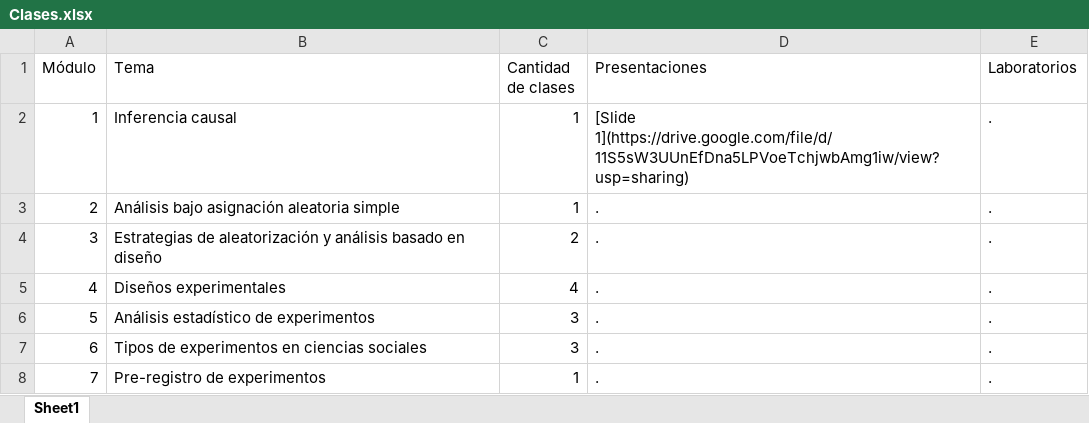
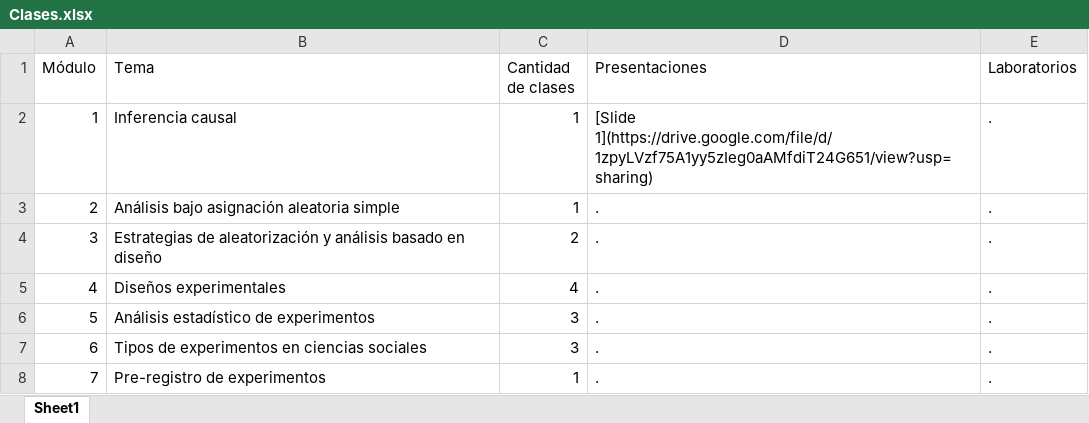
Before and after one commit to Nicolas-Schmidt/WCDECS, an Excel workbook: Clases.xlsx, sheet Sheet1, drawn as a sheet; values as stored, in another font and other column widths than the file's, no borders; the diff names each change by its address in the sheet, - before the commit and + after, or states it on an @@ line.

Commit message:
carga web con flujo drive2

```diff
--- a/Clases.xlsx (sheet Sheet1)
+++ b/Clases.xlsx (sheet Sheet1)
-D2 (Presentaciones): [Slide 1](https://drive.google.com/file/d/11S5sW3UUnEfDna5LPVoeTchjwbAmg1iw/view?usp=sharing)
+D2 (Presentaciones): [Slide 1](https://drive.google.com/file/d/1zpyLVzf75A1yy5zIeg0aAMfdiT24G651/view?usp=sharing)
```
Also changed, not shown: 1 other file.
